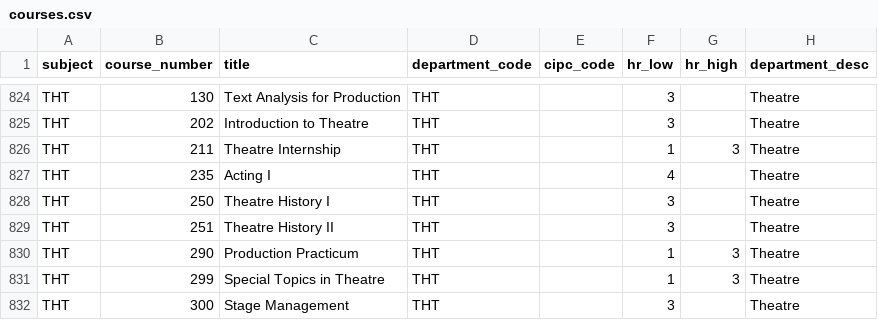
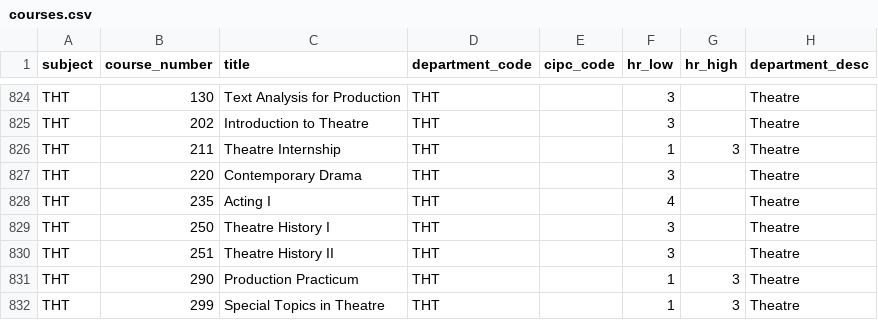
Before and after one commit to obedtandadjaja/Advising, a CSV file: courses.csv, drawn as a sheet; only a part is shown, gaps mark what is left out; the shorter side is filled out with more unchanged rows; the diff names each change by its address in the sheet, - before the commit and + after, or states it on an @@ line.

Commit message:
added THT220 to courses.csv

```diff
--- a/courses.csv
+++ b/courses.csv
+row 827: THT | 220 | Contemporary Drama | THT |  | 3 |  | Theatre
```
